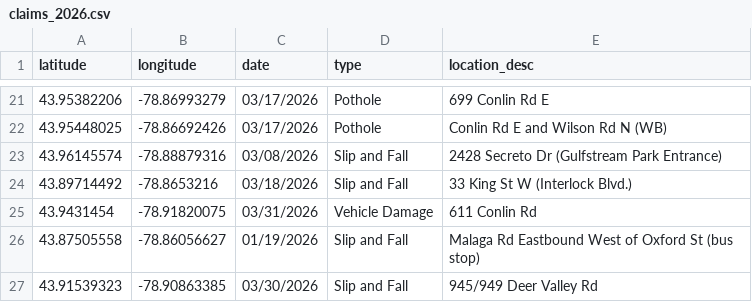
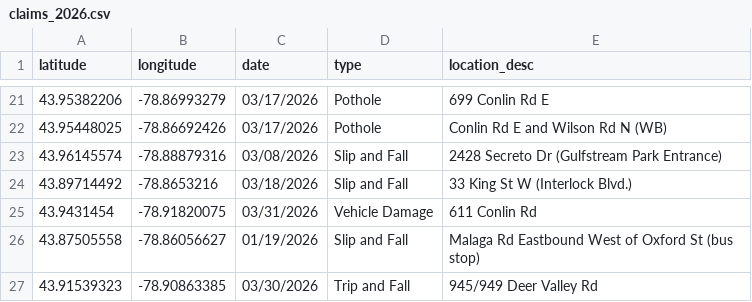
Before and after one commit to Raufaem/claims-map, a CSV file: claims_2026.csv, drawn as a sheet; only a part is shown, gaps mark what is left out.

Commit message:
Add files via upload

```diff
--- a/claims_2026.csv
+++ b/claims_2026.csv
@@ -26,2 +26,2 @@
 43.87505558,-78.86056627,01/19/2026,Slip and Fall,Malaga Rd Eastbound West of Oxford St (bus stop)
-43.91539323,-78.90863385,03/30/2026,Slip and Fall,945/949 Deer Valley Rd
+43.91539323,-78.90863385,03/30/2026,Trip and Fall,945/949 Deer Valley Rd
```
